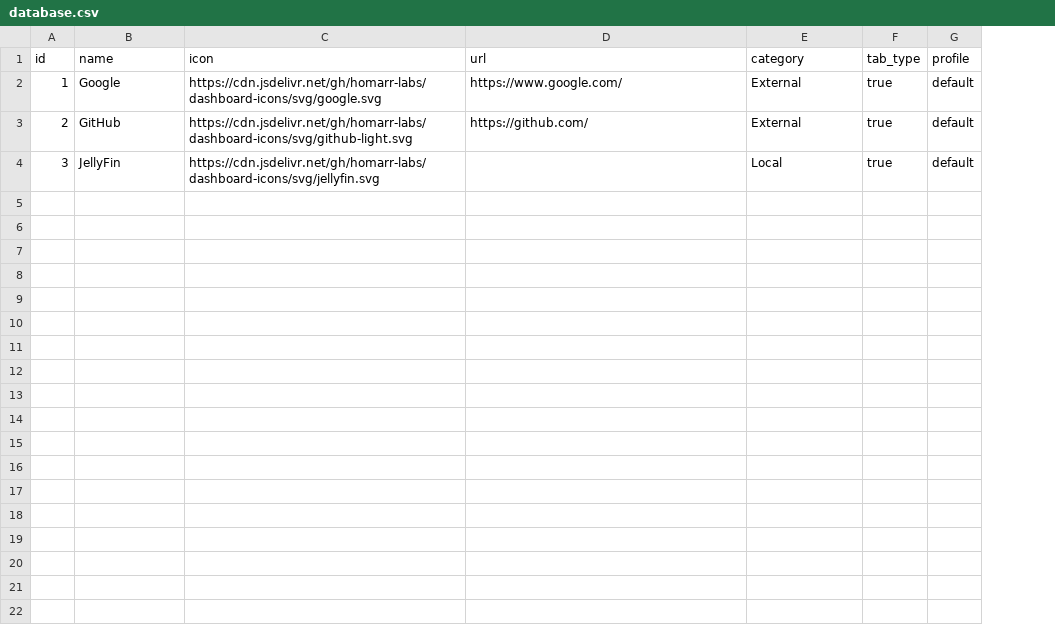
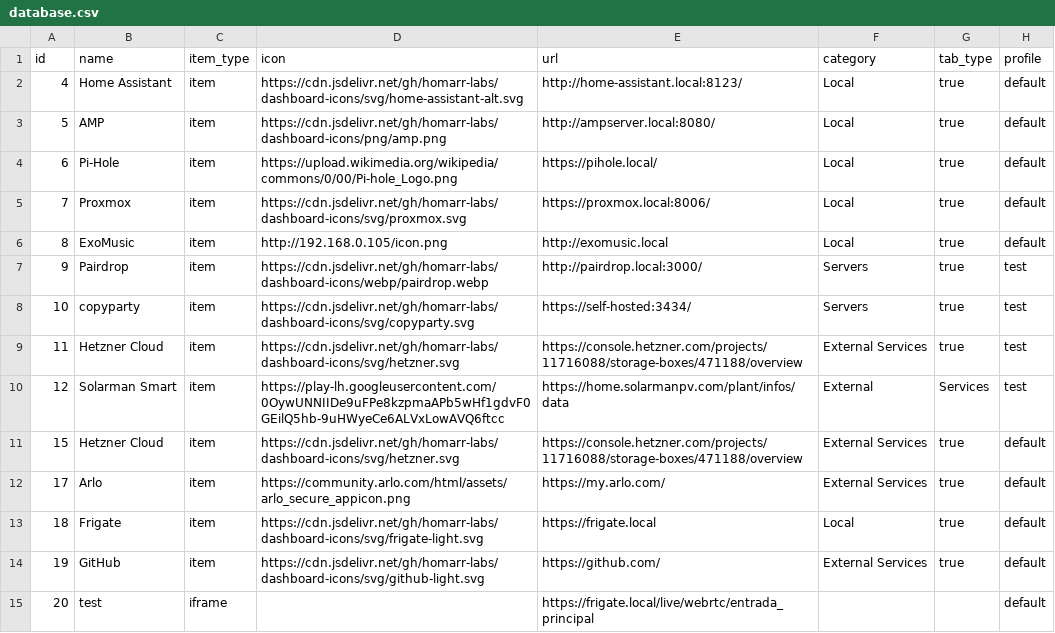
Before and after one commit to AlbertoMolt/ldash, a CSV file: data/database.csv, drawn as a sheet; removed rows and columns are numbered as before the commit, all else as after; the diff names each change by its address in the sheet, - before the commit and + after, or states it on an @@ line.

Commit message:
Add iframe support and implement UI refresh functionality

```diff
--- a/data/database.csv
+++ b/data/database.csv
+column C (item_type), row 14: item
-row 2: 1 | Google | https://cdn.jsdelivr.net/gh/homarr-labs/dashboard-icons/svg/google.svg | https://www.google.com/ | External | true | default
+row 2: 4 | Home Assistant | item | https://cdn.jsdelivr.net/gh/homarr-labs/dashboard-icons/svg/home-assistant-alt.svg | http://home-assistant.local:8123/ | Local | true | default
+row 3: 5 | AMP | item | https://cdn.jsdelivr.net/gh/homarr-labs/dashboard-icons/png/amp.png | http://ampserver.local:8080/ | Local | true | default
+row 4: 6 | Pi-Hole | item | https://upload.wikimedia.org/wikipedia/commons/0/00/Pi-hole_Logo.png | https://pihole.local/ | Local | true | default
+row 5: 7 | Proxmox | item | https://cdn.jsdelivr.net/gh/homarr-labs/dashboard-icons/svg/proxmox.svg | https://proxmox.local:8006/ | Local | true | default
+row 6: 8 | ExoMusic | item | http://192.168.0.105/icon.png | http://exomusic.local | Local | true | default
+row 7: 9 | Pairdrop | item | https://cdn.jsdelivr.net/gh/homarr-labs/dashboard-icons/webp/pairdrop.webp | http://pairdrop.local:3000/ | Servers | true | test
+row 8: 10 | copyparty | item | https://cdn.jsdelivr.net/gh/homarr-labs/dashboard-icons/svg/copyparty.svg | https://self-hosted:3434/ | Servers | true | test
+row 9: 11 | Hetzner Cloud | item | https://cdn.jsdelivr.net/gh/homarr-labs/dashboard-icons/svg/hetzner.svg | https://console.hetzner.com/projects/11716088/storage-boxes/471188/overview | External Services | true | test
+row 10: 12 | Solarman Smart | item | https://play-lh.googleusercontent.com/0OywUNNIIDe9uFPe8kzpmaAPb5wHf1gdvF0GEilQ5hb-9uHWyeCe6ALVxLowAVQ6ftcc | https://home.solarmanpv.com/plant/infos/data | External | Services | test
+row 11: 15 | Hetzner Cloud | item | https://cdn.jsdelivr.net/gh/homarr-labs/dashboard-icons/svg/hetzner.svg | https://console.hetzner.com/projects/11716088/storage-boxes/471188/overview | External Services | true | default
+row 12: 17 | Arlo | item | https://community.arlo.com/html/assets/arlo_secure_appicon.png | https://my.arlo.com/ | External Services | true | default
+row 13: 18 | Frigate | item | https://cdn.jsdelivr.net/gh/homarr-labs/dashboard-icons/svg/frigate-light.svg | https://frigate.local | Local | true | default
-A14 (id): 2
+A14 (id): 19
-F14 (category): External
+F14 (category): External Services
-row 4: 3 | JellyFin | https://cdn.jsdelivr.net/gh/homarr-labs/dashboard-icons/svg/jellyfin.svg |  | Local | true | default
+row 15: 20 | test | iframe |  | https://frigate.local/live/webrtc/entrada_principal |  |  | default
```
Also changed, not shown: 5 other files.
